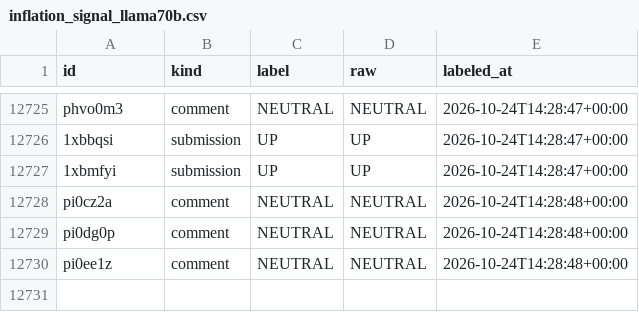
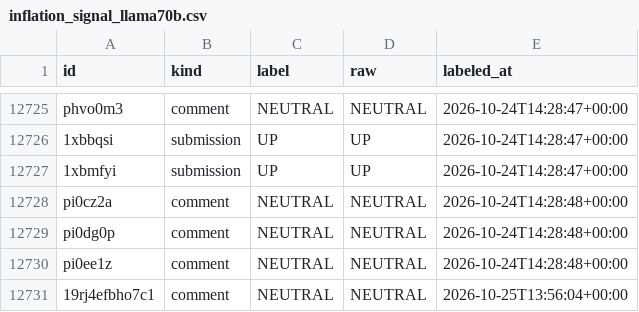
Before and after one commit to l-longo/ris-europe, a CSV file: labels/inflation_signal_llama70b.csv, drawn as a sheet; only a part is shown, gaps mark what is left out; the diff names each change by its address in the sheet, - before the commit and + after, or states it on an @@ line.

```diff
--- a/labels/inflation_signal_llama70b.csv
+++ b/labels/inflation_signal_llama70b.csv
+row 12731: 19rj4efbho7c1 | comment | NEUTRAL | NEUTRAL | 2026-10-25T13:56:04+00:00
```
Also changed, not shown: data/daily_inflation.csv, 1 other file.
